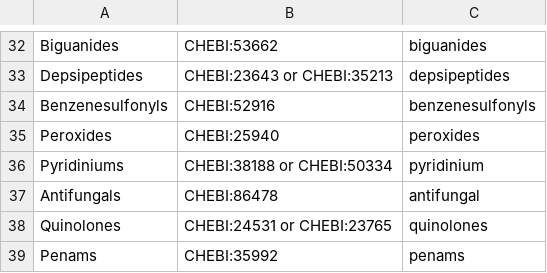
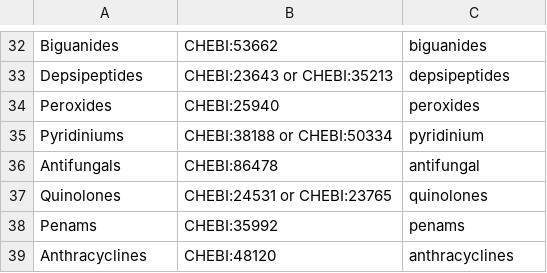
Before and after one commit to ersilia-os/eos19mt, a CSV file: model/framework/fit/data/Final_column_criteria.csv, drawn as a sheet; only a part is shown, gaps mark what is left out; the shorter side is filled out with more unchanged rows; the diff names each change by its address in the sheet, - before the commit and + after, or states it on an @@ line.

```diff
--- a/model/framework/fit/data/Final_column_criteria.csv
+++ b/model/framework/fit/data/Final_column_criteria.csv
-row 34: Benzenesulfonyls | CHEBI:52916 | benzenesulfonyls
```
Also changed, not shown: model/framework/examples/run_output.csv, 3 other files.
